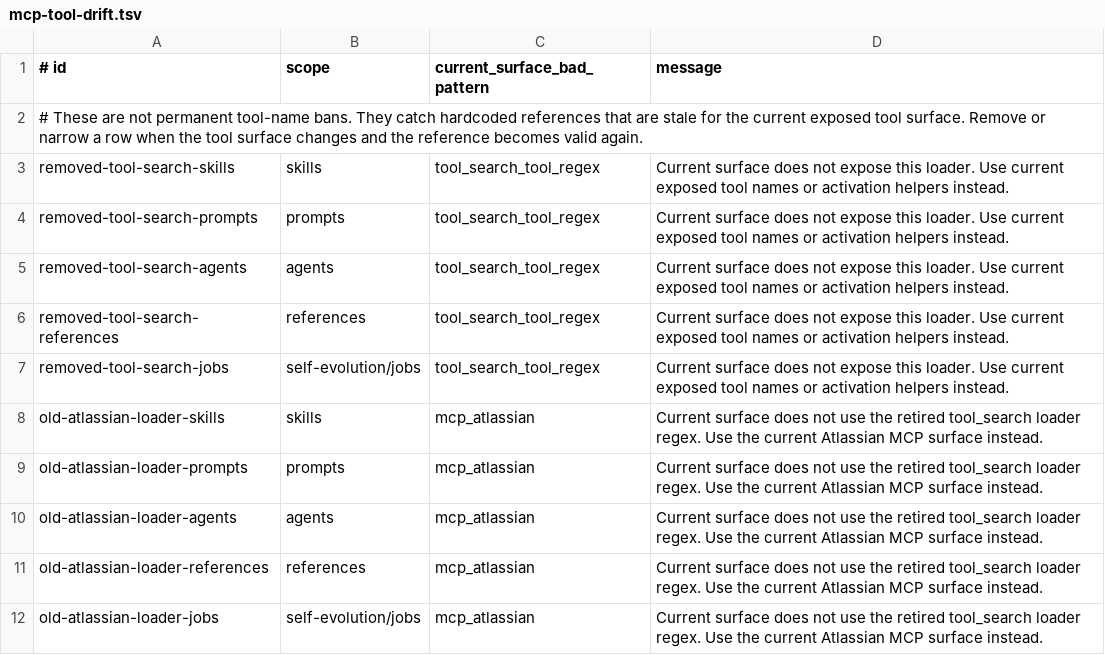
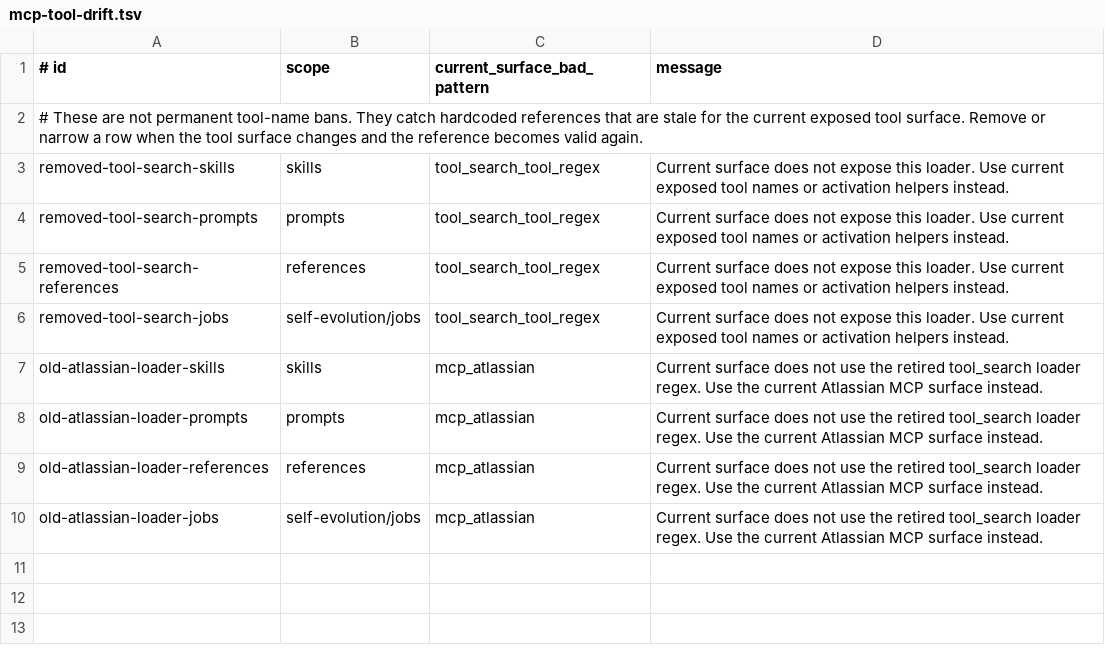
Before and after one commit to OktayCopurlu/ai-shared, a TSV file: evals/mcp-tool-drift.tsv, drawn as a sheet.

```diff
--- a/evals/mcp-tool-drift.tsv
+++ b/evals/mcp-tool-drift.tsv
@@ -4,3 +4,2 @@ removed-tool-search-skills|skills|tool_search_tool_regex|Current surface does no
 removed-tool-search-prompts|prompts|tool_search_tool_regex|Current surface does not expose this loader. Use current exposed tool names or activation helpers instead.
-removed-tool-search-agents|agents|tool_search_tool_regex|Current surface does not expose this loader. Use current exposed tool names or activation helpers instead.
 removed-tool-search-references|references|tool_search_tool_regex|Current surface does not expose this loader. Use current exposed tool names or activation helpers instead.
@@ -9,3 +8,2 @@ old-atlassian-loader-skills|skills|mcp_atlassian|Current surface does not use th
 old-atlassian-loader-prompts|prompts|mcp_atlassian|Current surface does not use the retired tool_search loader regex. Use the current Atlassian MCP surface instead.
-old-atlassian-loader-agents|agents|mcp_atlassian|Current surface does not use the retired tool_search loader regex. Use the current Atlassian MCP surface instead.
 old-atlassian-loader-references|references|mcp_atlassian|Current surface does not use the retired tool_search loader regex. Use the current Atlassian MCP surface instead.
```
Also changed, not shown: 7 other files.
